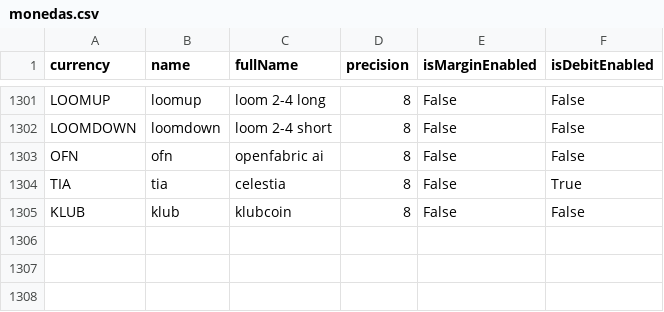
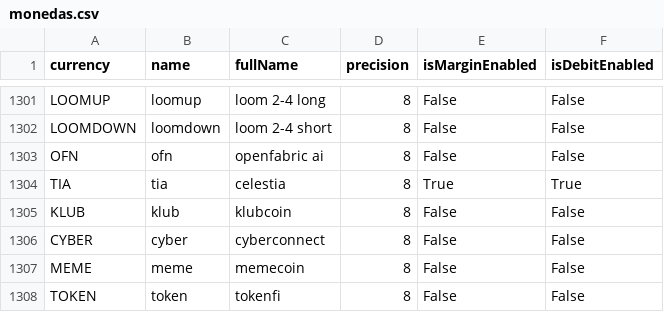
Before and after one commit to DanielVelarde/briefcase, a CSV file: Squeeze_Play/monedas.csv, drawn as a sheet; only a part is shown, gaps mark what is left out.

```diff
--- a/Squeeze_Play/monedas.csv
+++ b/Squeeze_Play/monedas.csv
@@ -1303,3 +1303,6 @@ LOOMDOWN,loomdown,loom 2-4 short,8,False,False
 OFN,ofn,openfabric ai,8,False,False
-TIA,tia,celestia,8,False,True
+TIA,tia,celestia,8,True,True
 KLUB,klub,klubcoin,8,False,False
+CYBER,cyber,cyberconnect,8,False,False
+MEME,meme,memecoin,8,False,False
+TOKEN,token,tokenfi,8,False,False
```
Also changed, not shown: 1 other file.
